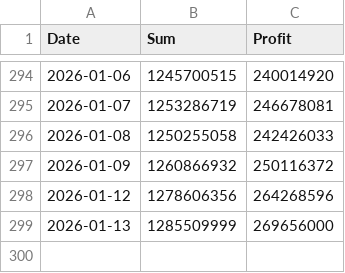
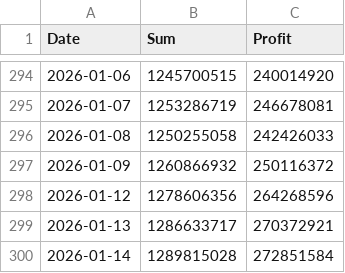
Before and after one commit to shbang-cmd/PMS_Core, a CSV file: output_sum.csv, drawn as a sheet; only a part is shown, gaps mark what is left out.

```diff
--- a/output_sum.csv
+++ b/output_sum.csv
@@ -298,2 +298,3 @@ Date,Sum,Profit
 2026-01-12,1278606356,264268596
-2026-01-13,1285509999,269656000
+2026-01-13,1286633717,270372921
+2026-01-14,1289815028,272851584
```
Also changed, not shown: asset_returns_monthly.csv, factors_monthly.csv, 2 other files.
